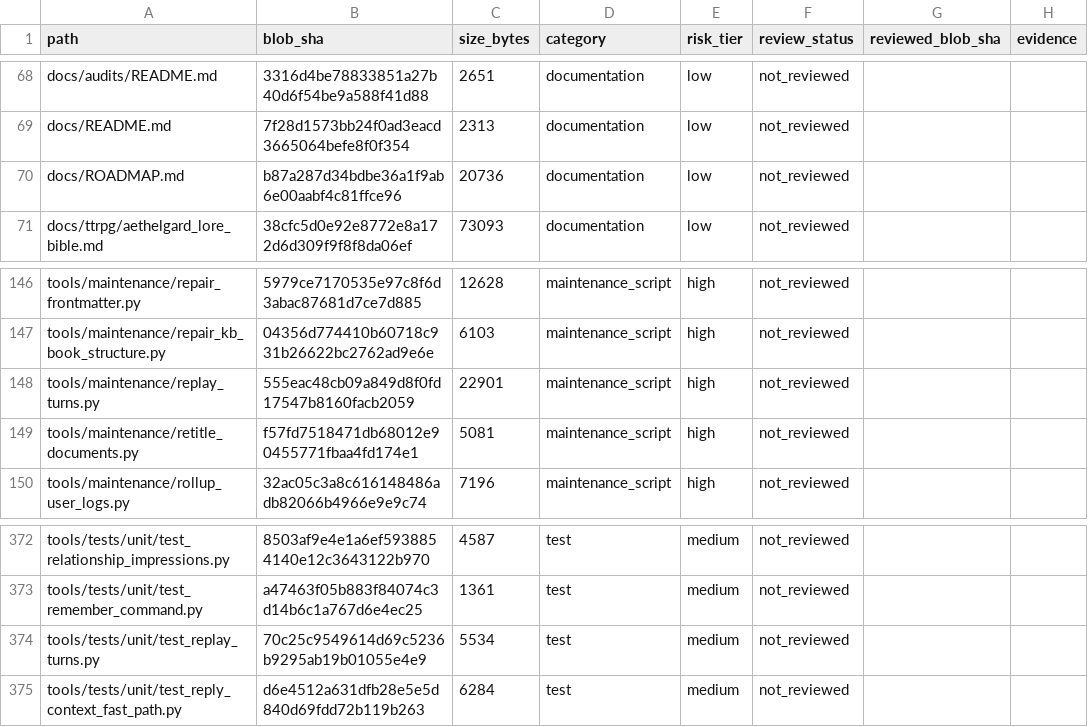
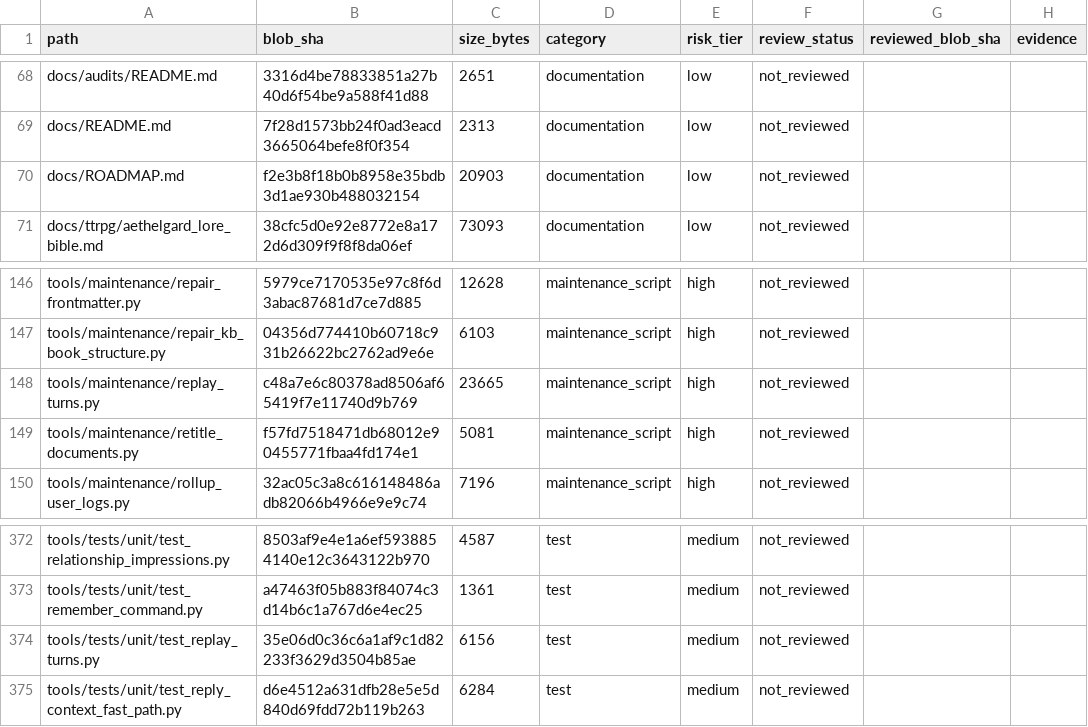
Before and after one commit to Ekco-S64QTN6/Kaiacord, a CSV file: docs/audits/repository-review-ledger.csv, drawn as a sheet; only a part is shown, gaps mark what is left out; the diff names each change by its address in the sheet, - before the commit and + after, or states it on an @@ line.

```diff
--- a/docs/audits/repository-review-ledger.csv
+++ b/docs/audits/repository-review-ledger.csv
-B70 (blob_sha): b87a287d34bdbe36a1f9ab6e00aabf4c81ffce96
+B70 (blob_sha): f2e3b8f18b0b8958e35bdb3d1ae930b488032154
-C70 (size_bytes): 20736
+C70 (size_bytes): 20903
-B148 (blob_sha): 555eac48cb09a849d8f0fd17547b8160facb2059
+B148 (blob_sha): c48a7e6c80378ad8506af65419f7e11740d9b769
-C148 (size_bytes): 22901
+C148 (size_bytes): 23665
-B374 (blob_sha): 70c25c9549614d69c5236b9295ab19b01055e4e9
+B374 (blob_sha): 35e06d0c36c6a1af9c1d82233f3629d3504b85ae
-C374 (size_bytes): 5534
+C374 (size_bytes): 6156
```
Also changed, not shown: 3 other files.
